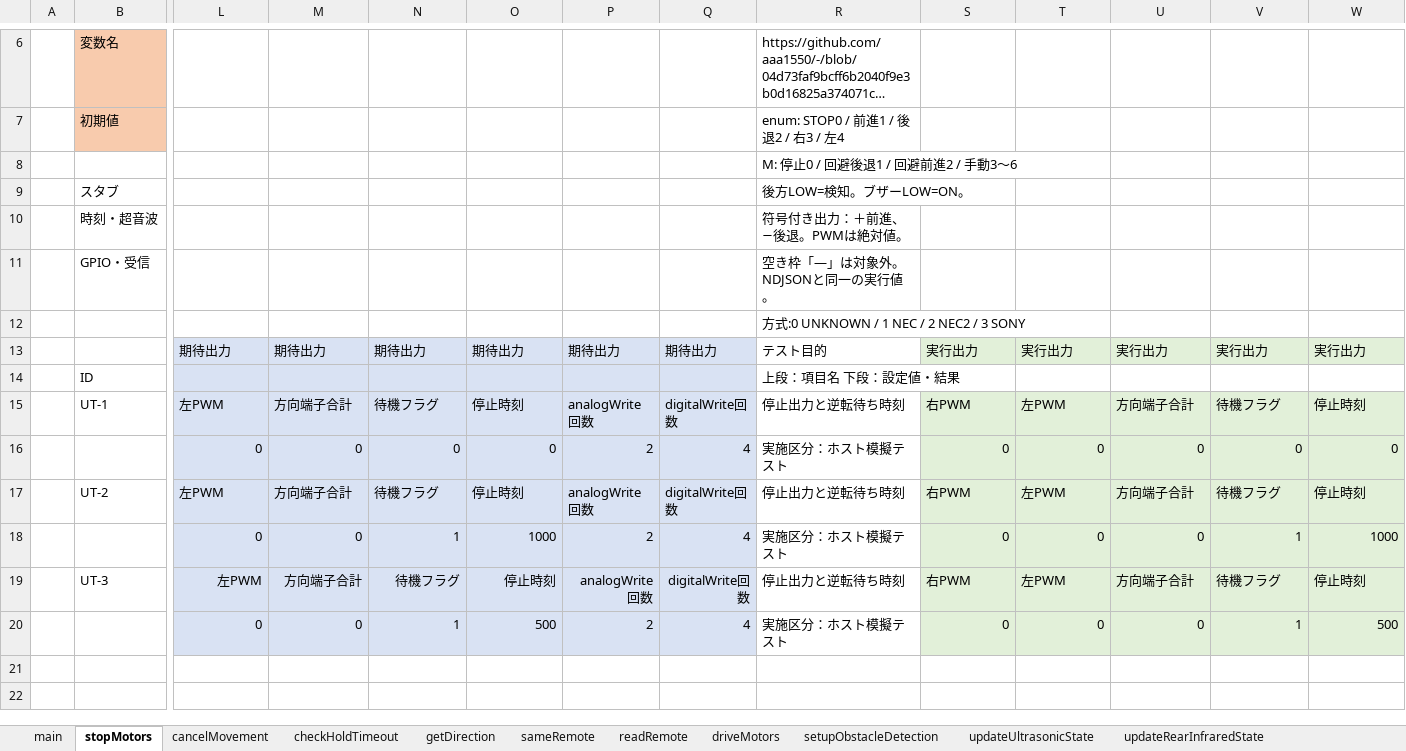
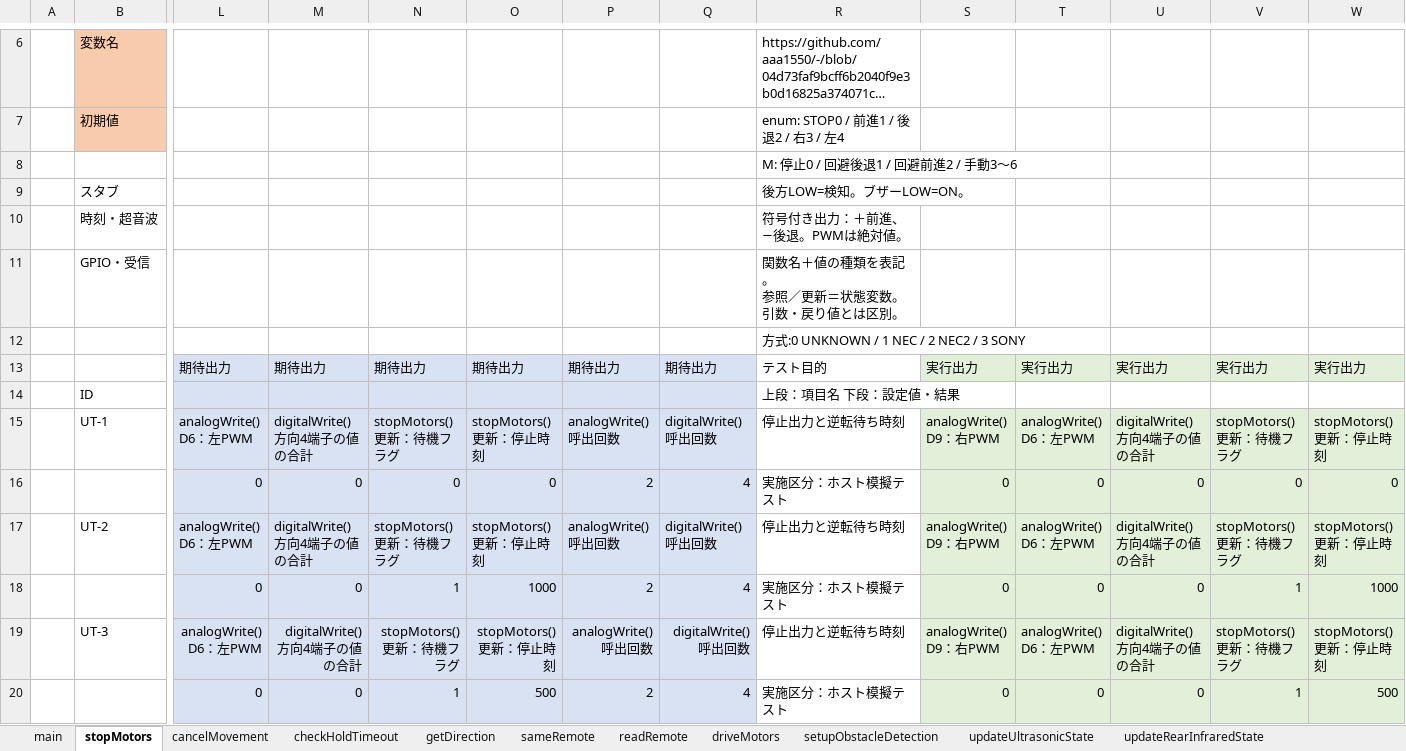
Before and after one commit to aaa1550/-, an Excel workbook: docs/testing/CompletedObstacleCar/UnitTests.xlsx, sheet stopMotors, drawn as a sheet; only a part is shown, gaps mark what is left out; long unchanged cells end in …; values as stored, in another font and other column widths than the file's, no borders; conditional formats not drawn; removed rows and columns are numbered as before the commit, all else as after; rows hold the shown columns only; ↵ is a line break in a cell; the diff names each change by its address in the sheet, - before the commit and + after, or states it on an @@ line.

```diff
--- a/docs/testing/CompletedObstacleCar/UnitTests.xlsx (sheet stopMotors)
+++ b/docs/testing/CompletedObstacleCar/UnitTests.xlsx (sheet stopMotors)
-R11: 空き枠「—」は対象外。NDJSONと同一の実行値。
+R11: 関数名＋値の種類を表記。 ↵ 参照／更新＝状態変数。引数・戻り値とは区別。
-row 15:  | UT-1 | 左PWM | 方向端子合計 | 待機フラグ | 停止時刻 | analogWrite回数 | digitalWrite回数 | 停止出力と逆転待ち時刻 | 右PWM | 左PWM | 方向端子合計 | 待機フラグ | 停止時刻
+row 15:  | UT-1 | analogWrite() ↵ D6：左PWM | digitalWrite() ↵ 方向4端子の値の合計 | stopMotors() ↵ 更新：待機フラグ | stopMotors() ↵ 更新：停止時刻 | analogWrite() ↵ 呼出回数 | digitalWrite() ↵ 呼出回数 | 停止出力と逆転待ち時刻 | analogWrite() ↵ D9：右PWM | analogWrite() ↵ D6：左PWM | digitalWrite() ↵ 方向4端子の値の合計 | stopMotors() ↵ 更新：待機フラグ | stopMotors() ↵ 更新：停止時刻
-row 17:  | UT-2 | 左PWM | 方向端子合計 | 待機フラグ | 停止時刻 | analogWrite回数 | digitalWrite回数 | 停止出力と逆転待ち時刻 | 右PWM | 左PWM | 方向端子合計 | 待機フラグ | 停止時刻
+row 17:  | UT-2 | analogWrite() ↵ D6：左PWM | digitalWrite() ↵ 方向4端子の値の合計 | stopMotors() ↵ 更新：待機フラグ | stopMotors() ↵ 更新：停止時刻 | analogWrite() ↵ 呼出回数 | digitalWrite() ↵ 呼出回数 | 停止出力と逆転待ち時刻 | analogWrite() ↵ D9：右PWM | analogWrite() ↵ D6：左PWM | digitalWrite() ↵ 方向4端子の値の合計 | stopMotors() ↵ 更新：待機フラグ | stopMotors() ↵ 更新：停止時刻
-row 19:  | UT-3 | 左PWM | 方向端子合計 | 待機フラグ | 停止時刻 | analogWrite回数 | digitalWrite回数 | 停止出力と逆転待ち時刻 | 右PWM | 左PWM | 方向端子合計 | 待機フラグ | 停止時刻
+row 19:  | UT-3 | analogWrite() ↵ D6：左PWM | digitalWrite() ↵ 方向4端子の値の合計 | stopMotors() ↵ 更新：待機フラグ | stopMotors() ↵ 更新：停止時刻 | analogWrite() ↵ 呼出回数 | digitalWrite() ↵ 呼出回数 | 停止出力と逆転待ち時刻 | analogWrite() ↵ D9：右PWM | analogWrite() ↵ D6：左PWM | digitalWrite() ↵ 方向4端子の値の合計 | stopMotors() ↵ 更新：待機フラグ | stopMotors() ↵ 更新：停止時刻
```
Also changed, not shown: sheet readRemote, sheet updateUltrasonicState, sheet main, sheet updateVehicleState, sheet applyObstacleMovement, sheet driveMotors, 8 more sheets, docs/testing/CompletedObstacleCar/UnitTestsTemplate.xlsx, 3 other files.
